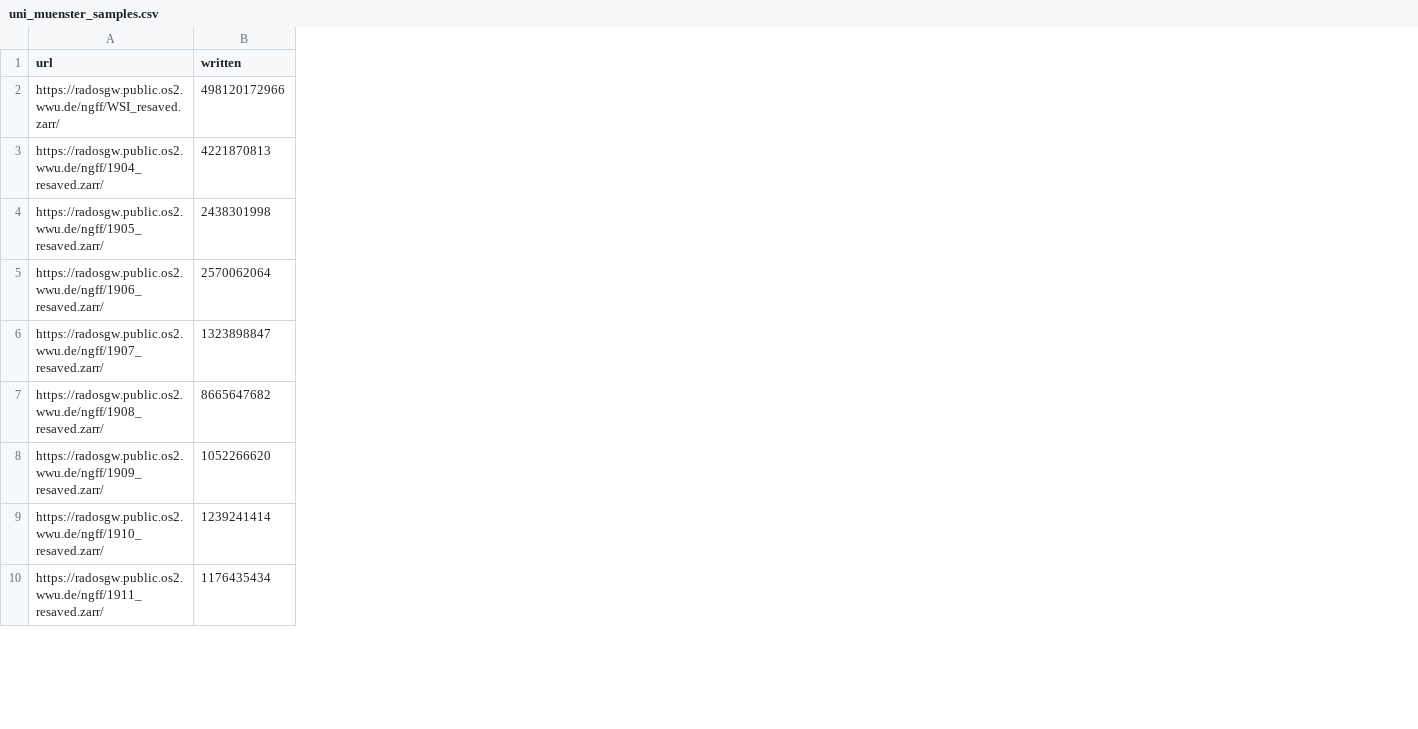
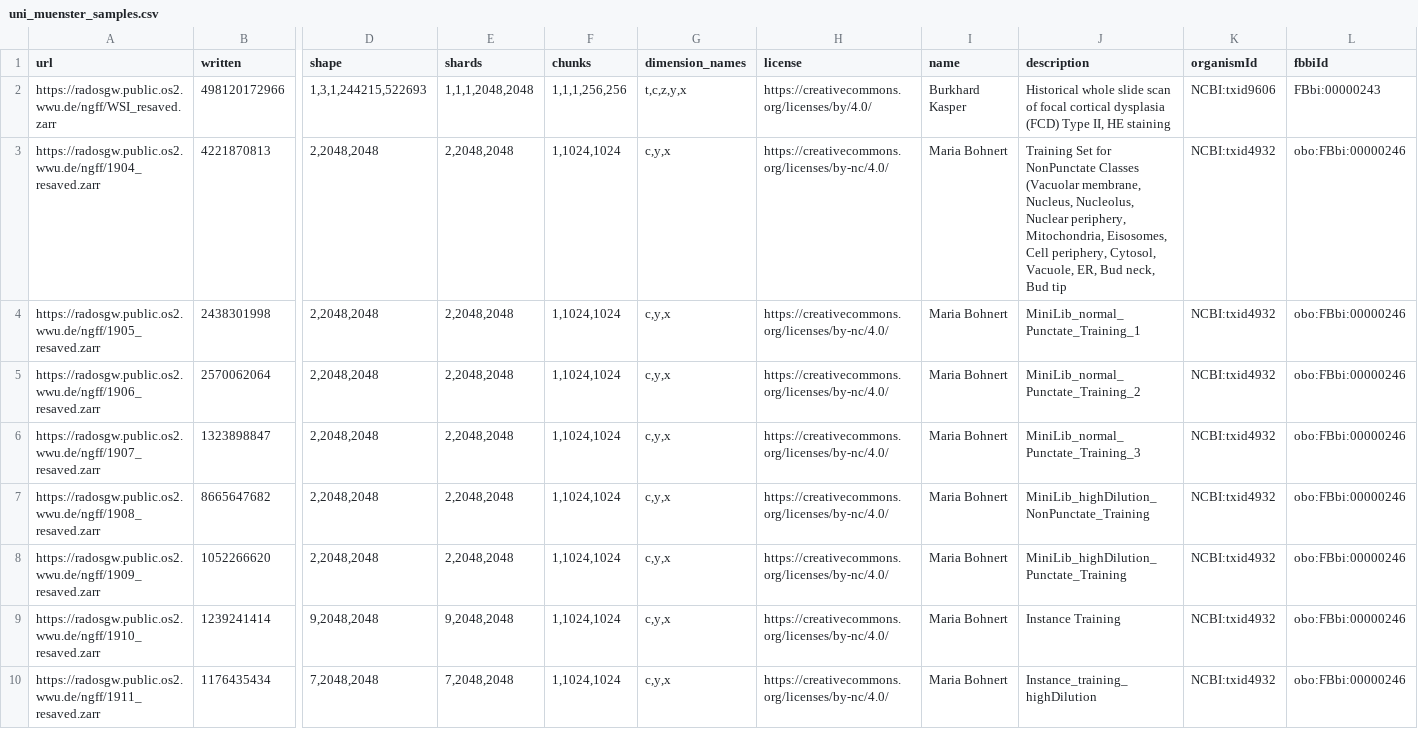
Before and after one commit to ome/ome2024-ngff-challenge, a CSV file: samples/uni_muenster_samples.csv, drawn as a sheet; only a part is shown, gaps mark what is left out; the diff covers the shown part only; the diff names each change by its address in the sheet, - before the commit and + after, or states it on an @@ line.

Commit message:
Add columns to uni_muenster_samples.csv

```diff
--- a/samples/uni_muenster_samples.csv
+++ b/samples/uni_muenster_samples.csv
+column D (shape), rows 2-10: 1,3,1,244215,522693 | 2,2048,2048 | 2,2048,2048 | 2,2048,2048 | 2,2048,2048 | 2,2048,2048 | 2,2048,2048 | 9,2048,2048 | 7,2048,2048
+column E (shards), rows 2-10: 1,1,1,2048,2048 | 2,2048,2048 | 2,2048,2048 | 2,2048,2048 | 2,2048,2048 | 2,2048,2048 | 2,2048,2048 | 9,2048,2048 | 7,2048,2048
+column F (chunks), rows 2-10: 1,1,1,256,256 | 1,1024,1024 | 1,1024,1024 | 1,1024,1024 | 1,1024,1024 | 1,1024,1024 | 1,1024,1024 | 1,1024,1024 | 1,1024,1024
+column G (dimension_names), rows 2-10: t,c,z,y,x | c,y,x | c,y,x | c,y,x | c,y,x | c,y,x | c,y,x | c,y,x | c,y,x
+column H (license), rows 2-10: https://creativecommons.org/licenses/by/4.0/ | https://creativecommons.org/licenses/by-nc/4.0/ | https://creativecommons.org/licenses/by-nc/4.0/ | https://creativecommons.org/licenses/by-nc/4.0/ | https://creativecommons.org/licenses/by-nc/4.0/ | https://creativecommons.org/licenses/by-nc/4.0/ | https://creativecommons.org/licenses/by-nc/4.0/ | https://creativecommons.org/licenses/by-nc/4.0/ | https://creativecommons.org/licenses/by-nc/4.0/
+column I (name), rows 2-10: Burkhard Kasper | Maria Bohnert | Maria Bohnert | Maria Bohnert | Maria Bohnert | Maria Bohnert | Maria Bohnert | Maria Bohnert | Maria Bohnert
+column J (description), rows 2-10: Historical whole slide scan of focal cortical dysplasia (FCD) Type II, HE staining | Training Set for NonPunctate Classes (Vacuolar membrane, Nucleus, Nucleolus, Nuclear periphery, Mitochondria, Eisosomes, Cell periphery, Cytosol, Vacuole, ER, Bud neck, Bud tip | MiniLib_normal_Punctate_Training_1 | MiniLib_normal_Punctate_Training_2 | MiniLib_normal_Punctate_Training_3 | MiniLib_highDilution_NonPunctate_Training | MiniLib_highDilution_Punctate_Training | Instance Training | Instance_training_highDilution
+column K (organismId), rows 2-10: NCBI:txid9606 | NCBI:txid4932 | NCBI:txid4932 | NCBI:txid4932 | NCBI:txid4932 | NCBI:txid4932 | NCBI:txid4932 | NCBI:txid4932 | NCBI:txid4932
+column L (fbbiId), rows 2-10: FBbi:00000243 | obo:FBbi:00000246 | obo:FBbi:00000246 | obo:FBbi:00000246 | obo:FBbi:00000246 | obo:FBbi:00000246 | obo:FBbi:00000246 | obo:FBbi:00000246 | obo:FBbi:00000246
-A2 (url): https://radosgw.public.os2.wwu.de/ngff/WSI_resaved.zarr/
+A2 (url): https://radosgw.public.os2.wwu.de/ngff/WSI_resaved.zarr
-A3 (url): https://radosgw.public.os2.wwu.de/ngff/1904_resaved.zarr/
+A3 (url): https://radosgw.public.os2.wwu.de/ngff/1904_resaved.zarr
-A4 (url): https://radosgw.public.os2.wwu.de/ngff/1905_resaved.zarr/
+A4 (url): https://radosgw.public.os2.wwu.de/ngff/1905_resaved.zarr
-A5 (url): https://radosgw.public.os2.wwu.de/ngff/1906_resaved.zarr/
+A5 (url): https://radosgw.public.os2.wwu.de/ngff/1906_resaved.zarr
-A6 (url): https://radosgw.public.os2.wwu.de/ngff/1907_resaved.zarr/
+A6 (url): https://radosgw.public.os2.wwu.de/ngff/1907_resaved.zarr
-A7 (url): https://radosgw.public.os2.wwu.de/ngff/1908_resaved.zarr/
+A7 (url): https://radosgw.public.os2.wwu.de/ngff/1908_resaved.zarr
-A8 (url): https://radosgw.public.os2.wwu.de/ngff/1909_resaved.zarr/
+A8 (url): https://radosgw.public.os2.wwu.de/ngff/1909_resaved.zarr
-A9 (url): https://radosgw.public.os2.wwu.de/ngff/1910_resaved.zarr/
+A9 (url): https://radosgw.public.os2.wwu.de/ngff/1910_resaved.zarr
-A10 (url): https://radosgw.public.os2.wwu.de/ngff/1911_resaved.zarr/
+A10 (url): https://radosgw.public.os2.wwu.de/ngff/1911_resaved.zarr
```
Also changed, not shown: 8 edited cells elsewhere in this file.
